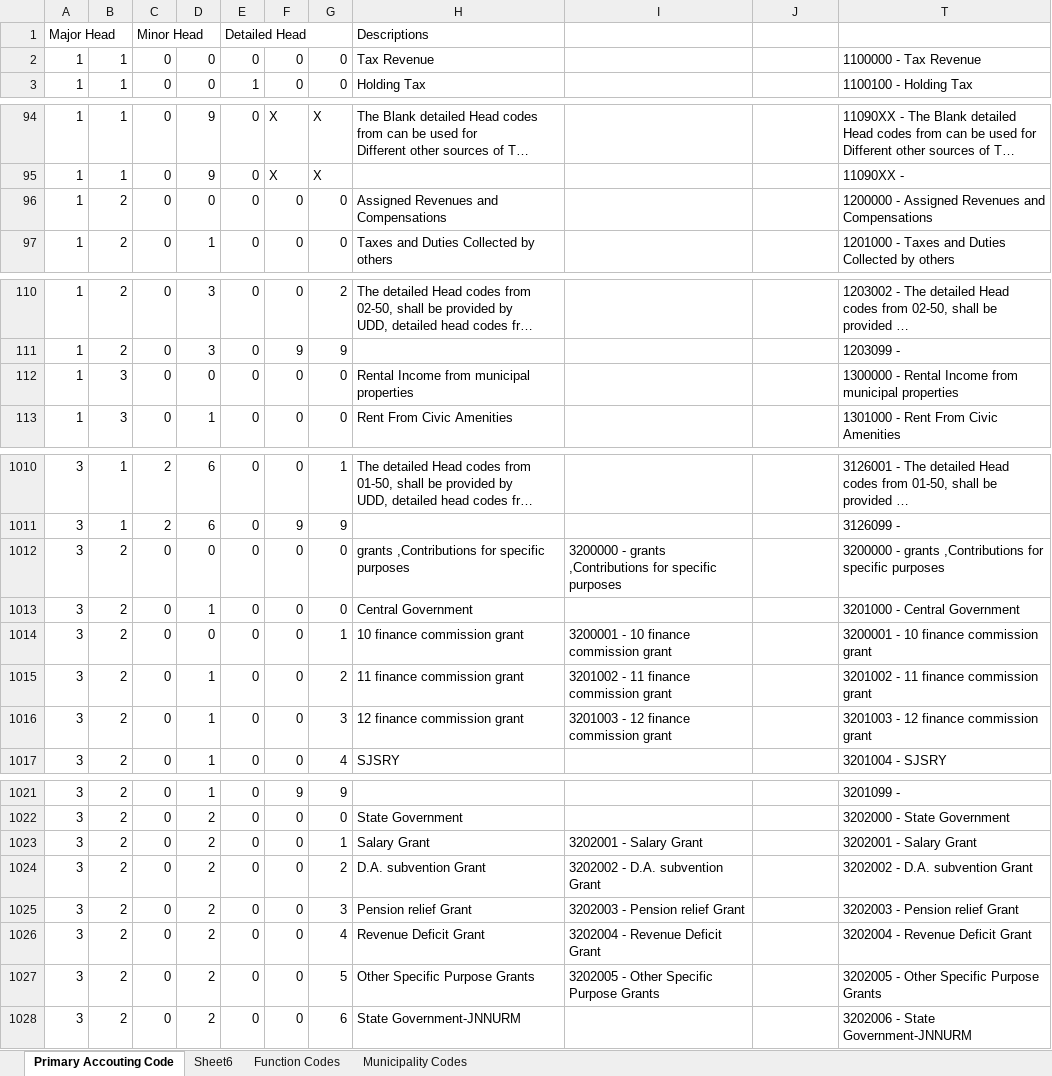
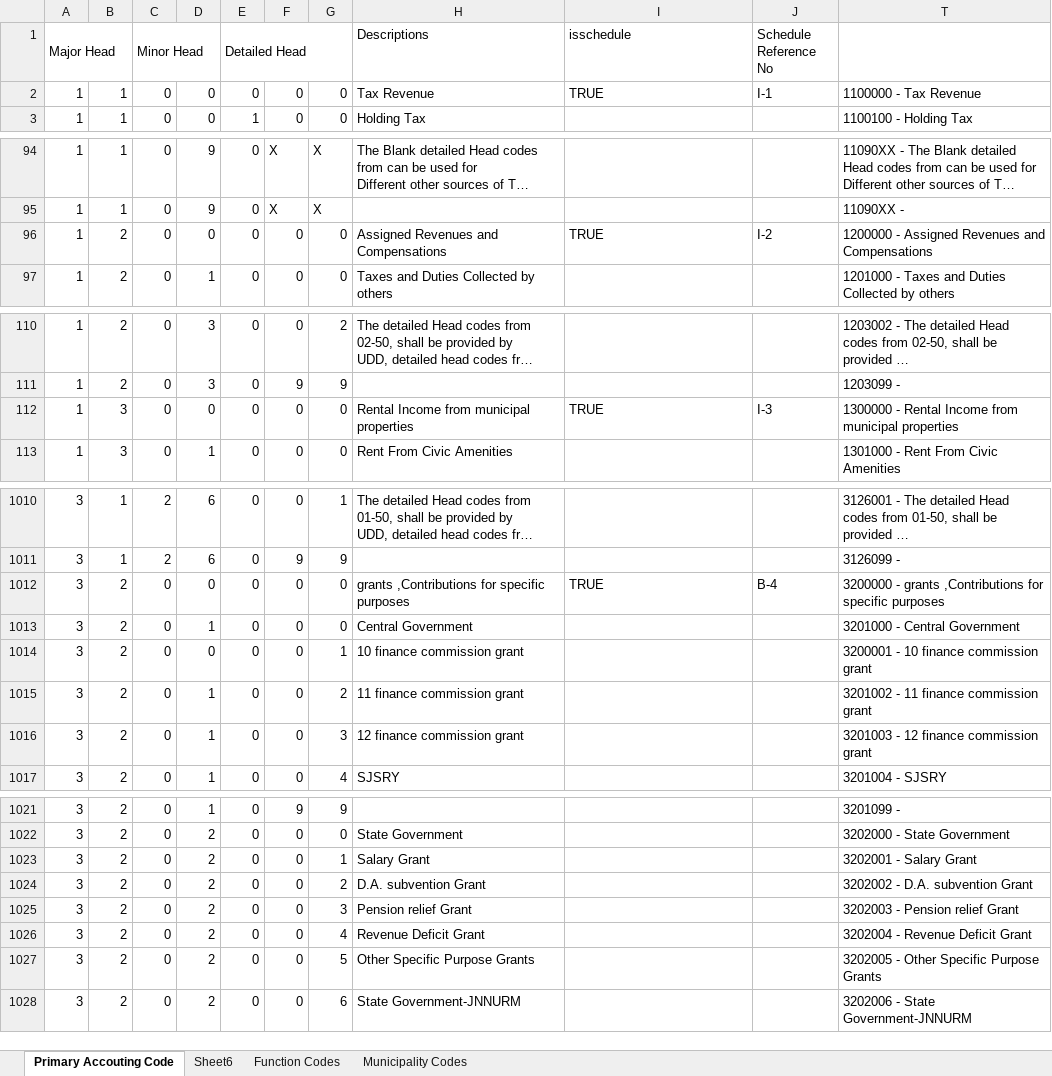
Before and after one commit to aadrika123/JuidcoFinance, an Excel workbook: backend/prisma/data/chart_of_accounts.xlsx, sheet Primary Accouting Code, drawn as a sheet; only a part is shown, gaps mark what is left out; long unchanged cells end in …; values as stored, in another font and other column widths than the file's, no cell formats; charts and pictures not drawn; the diff covers the shown part only; the diff names each change by its address in the sheet, - before the commit and + after, or states it on an @@ line.

```diff
--- a/backend/prisma/data/chart_of_accounts.xlsx (sheet Primary Accouting Code)
+++ b/backend/prisma/data/chart_of_accounts.xlsx (sheet Primary Accouting Code)
-I1: (empty)
+I1: isschedule
-J1: (empty)
+J1: Schedule Reference No
-I2 (isschedule): (empty)
+I2 (isschedule): TRUE
-J2 (Schedule Reference No): (empty)
+J2 (Schedule Reference No): I-1
-I96 (isschedule): (empty)
+I96 (isschedule): TRUE
-J96 (Schedule Reference No): (empty)
+J96 (Schedule Reference No): I-2
-I112 (isschedule): (empty)
+I112 (isschedule): TRUE
-J112 (Schedule Reference No): (empty)
+J112 (Schedule Reference No): I-3
-I1012 (isschedule): 3200000 - grants ,Contributions for specific purposes
+I1012 (isschedule): TRUE
-J1012 (Schedule Reference No): (empty)
+J1012 (Schedule Reference No): B-4
-I1014 (isschedule): 3200001 - 10 finance commission grant
+I1014 (isschedule): (empty)
-I1015 (isschedule): 3201002 - 11 finance commission grant
+I1015 (isschedule): (empty)
-I1016 (isschedule): 3201003 - 12 finance commission grant
+I1016 (isschedule): (empty)
-I1023 (isschedule): 3202001 - Salary Grant
+I1023 (isschedule): (empty)
-I1024 (isschedule): 3202002 - D.A. subvention Grant
+I1024 (isschedule): (empty)
-I1025 (isschedule): 3202003 - Pension relief Grant
+I1025 (isschedule): (empty)
-I1026 (isschedule): 3202004 - Revenue Deficit Grant
+I1026 (isschedule): (empty)
-I1027 (isschedule): 3202005 - Other Specific Purpose Grants
+I1027 (isschedule): (empty)
```
Also changed, not shown: 95 edited cells elsewhere in this sheet, cell formats, charts or pictures, 40 other files.
